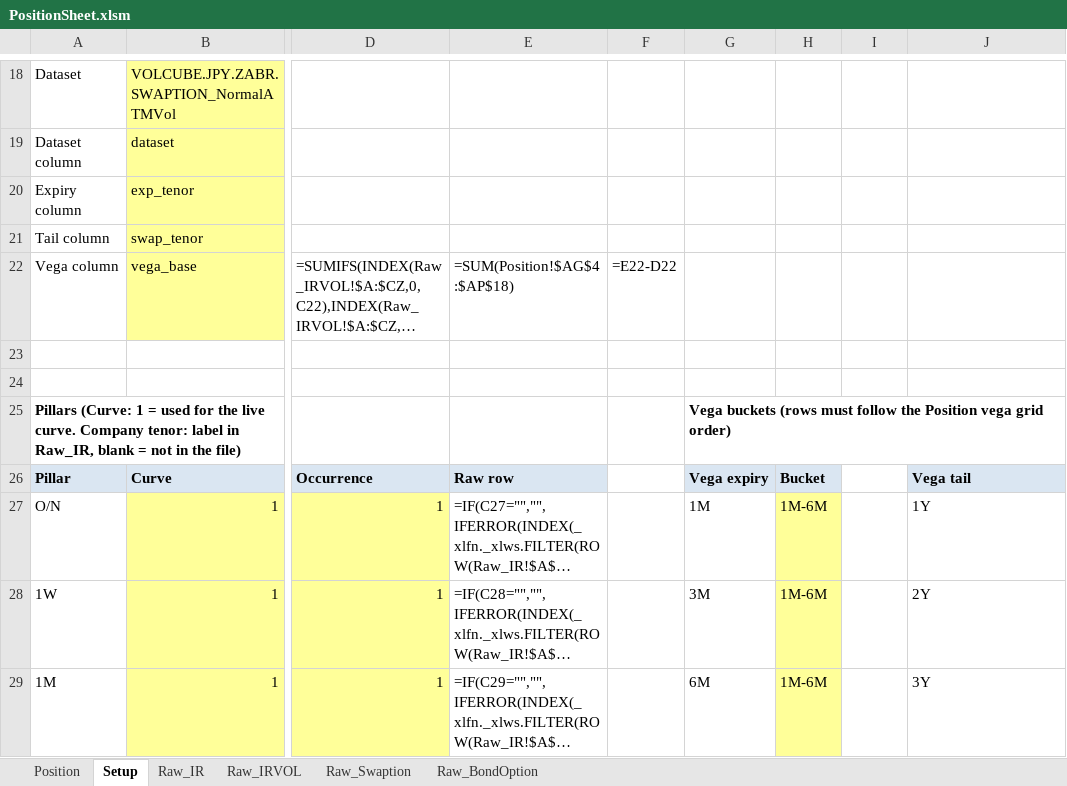
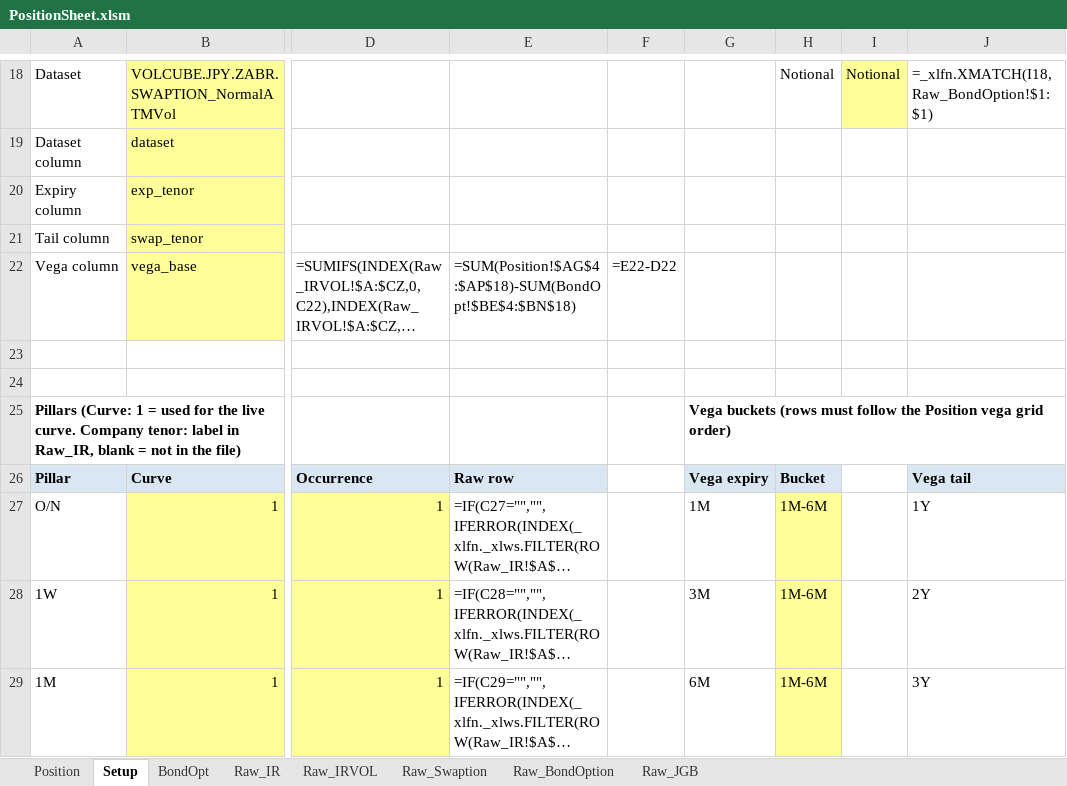
Before and after one commit to Nova-jp/pricing-sheet, an Excel workbook: templates/PositionSheet.xlsm, sheet Setup, drawn as a sheet; only a part is shown, gaps mark what is left out; long unchanged cells end in …; values as stored, in another font and other column widths than the file's, no borders; formulas without a stored value are shown as written; the diff covers the shown part only; the diff names each change by its address in the sheet, - before the commit and + after, or states it on an @@ line.

```diff
--- a/templates/PositionSheet.xlsm (sheet Setup)
+++ b/templates/PositionSheet.xlsm (sheet Setup)
+sheet tab: BondOpt
+sheet tab: Raw_JGB
-H18: (empty)
+H18: Notional
-I18 fill: none
+I18 fill: #FFFF99
-I18: (empty)
+I18: Notional
-J18: (empty)
+J18: =_xlfn.XMATCH(I18,Raw_BondOption!$1:$1)
-E22: =SUM(Position!$AG$4:$AP$18)
+E22: =SUM(Position!$AG$4:$AP$18)-SUM(BondOpt!$BE$4:$BN$18)
```
Also changed, not shown: 2 added rows, 2 removed rows, 29 edited cells and cell formats elsewhere in this sheet, sheet Position, 17 other files.
